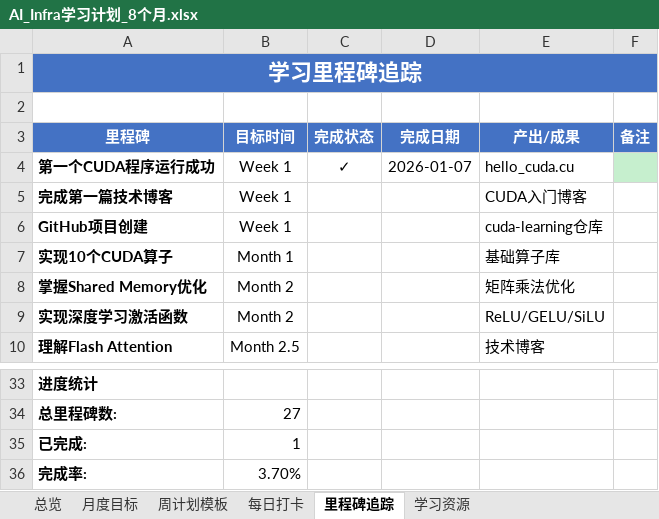
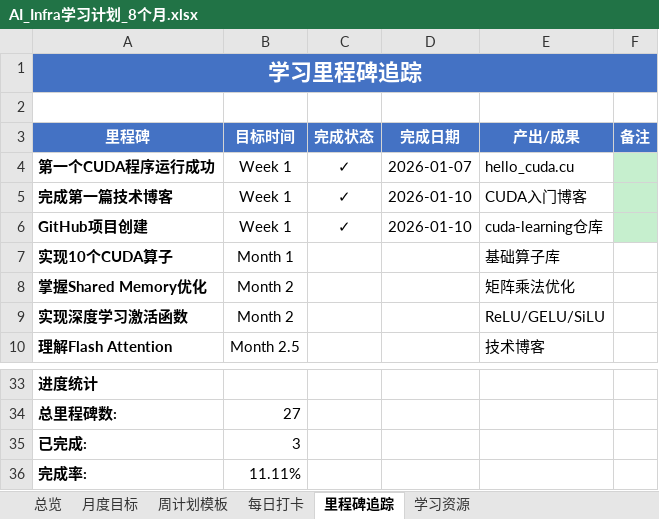
Before and after one commit to eagle51/cuda-learning, an Excel workbook: AI_Infra学习计划_8个月.xlsx, sheet 里程碑追踪, drawn as a sheet; only a part is shown, gaps mark what is left out; values as stored, in another font and other column widths than the file's, no borders; the diff names each change by its address in the sheet, - before the commit and + after, or states it on an @@ line.

```diff
--- a/AI_Infra学习计划_8个月.xlsx (sheet 里程碑追踪)
+++ b/AI_Infra学习计划_8个月.xlsx (sheet 里程碑追踪)
-C5:C6 (完成状态): (empty)
+C5:C6 (完成状态): ✓
-D5:D6 (完成日期): (empty)
+D5:D6 (完成日期): 2026-01-10
-F5:F6 fill: none
+F5:F6 fill: #C6EFCE
-B35 (目标时间): 1
+B35 (目标时间): 3
-B36 (目标时间): 3.70%
+B36 (目标时间): 11.11%
```
Also changed, not shown: sheet 每日打卡, Week1_CUDA入门/Week1_CUDA入门_学习计划.xlsx, 2 other files.
